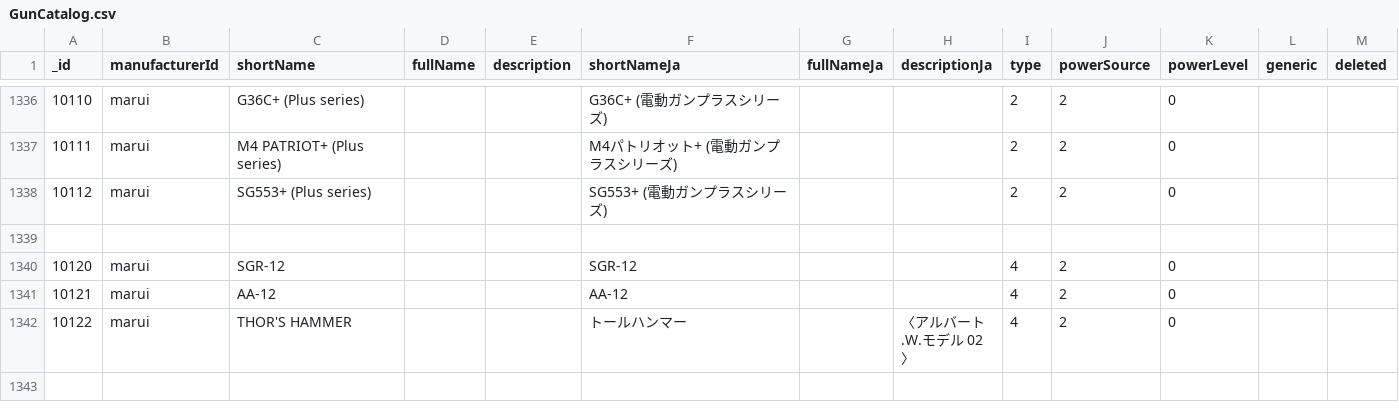
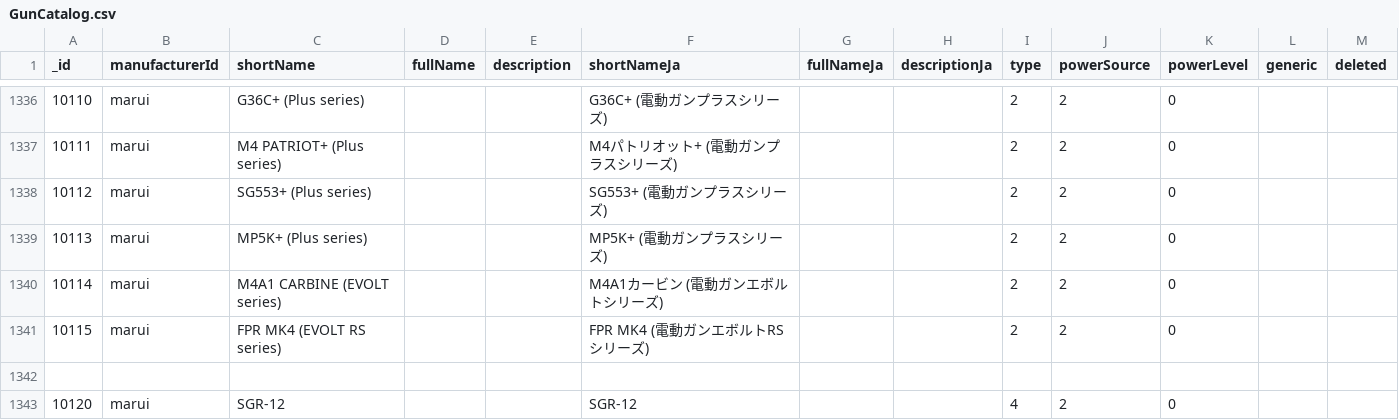
Before and after one commit to Precision-Marks/airsoft_database, a CSV file: source_data/GunCatalog.csv, drawn as a sheet; only a part is shown, gaps mark what is left out; the shorter side is filled out with more unchanged rows.

Commit message:
feat: add new entries for MP5K+, M4A1 CARBINE, and FPR MK4 to GunCatalog.csv to expand the catalog offerings

```diff
--- a/source_data/GunCatalog.csv
+++ b/source_data/GunCatalog.csv
@@ -1338,2 +1338,5 @@ _id,manufacturerId,shortName,fullName,description,shortNameJa,fullNameJa,descrip
 10112,"marui","SG553+ (Plus series)","","","SG553+ (電動ガンプラスシリーズ)","","",2,2,0,,
+10113,"marui","MP5K+ (Plus series)","","","MP5K+ (電動ガンプラスシリーズ)","","",2,2,0,,
+10114,"marui","M4A1 CARBINE (EVOLT series)","","","M4A1カービン (電動ガンエボルトシリーズ)","","",2,2,0,,
+10115,"marui","FPR MK4 (EVOLT RS series)","","","FPR MK4 (電動ガンエボルトRSシリーズ)","","",2,2,0,,
 
```
